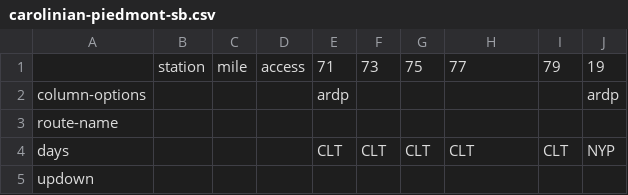
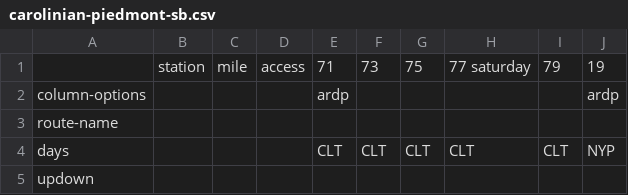
Before and after one commit to juckins/timetable_kit, a CSV file: timetable_kit/specs_amtrak/carolinian-piedmont-sb.csv, drawn as a sheet; only a part is shown.

Commit message:
Timetable refresh.

```diff
--- a/timetable_kit/specs_amtrak/carolinian-piedmont-sb.csv
+++ b/timetable_kit/specs_amtrak/carolinian-piedmont-sb.csv
@@ -1,2 +1,2 @@
-,station,mile,access,71,73,75,77,79,19
+,station,mile,access,71,73,75,77 saturday,79,19
 column-options,,,,ardp,,,,,ardp
```
Also changed, not shown: timetable_kit/specs_amtrak/carolinian-piedmont-nb.csv, 6 other files.
